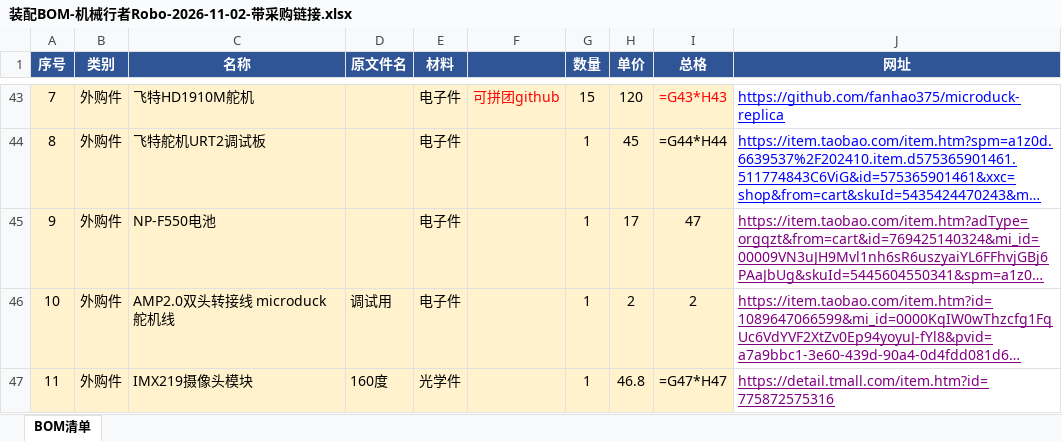
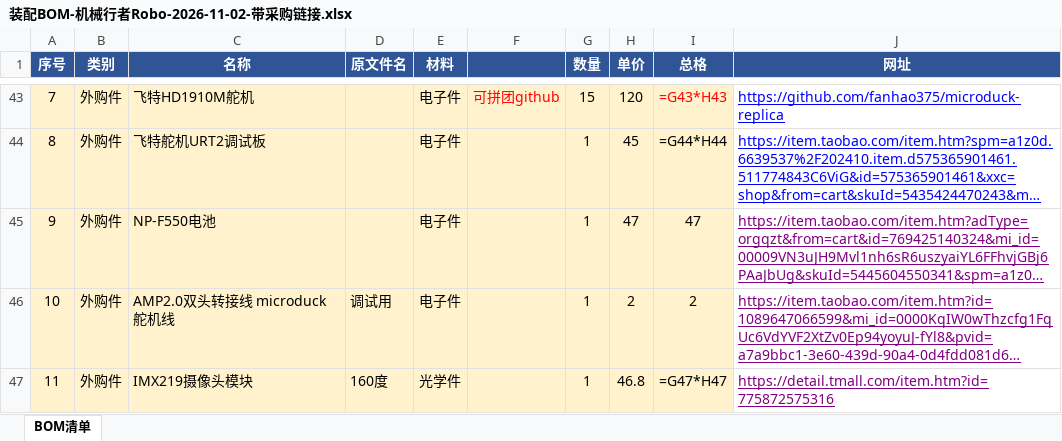
Before and after one commit to fanhao375/microduck-replica-cad, an Excel workbook: BOM/装配BOM-机械行者Robo-2026-11-02-带采购链接.xlsx, sheet BOM清单, drawn as a sheet; only a part is shown, gaps mark what is left out; long unchanged cells end in …; values as stored, in another font and other column widths than the file's, no borders; formulas without a stored value are shown as written; the diff names each change by its address in the sheet, - before the commit and + after, or states it on an @@ line.

```diff
--- a/BOM/装配BOM-机械行者Robo-2026-11-02-带采购链接.xlsx (sheet BOM清单)
+++ b/BOM/装配BOM-机械行者Robo-2026-11-02-带采购链接.xlsx (sheet BOM清单)
-H45 (单价): 17
+H45 (单价): 47
```
Also changed, not shown: 1 other file.
